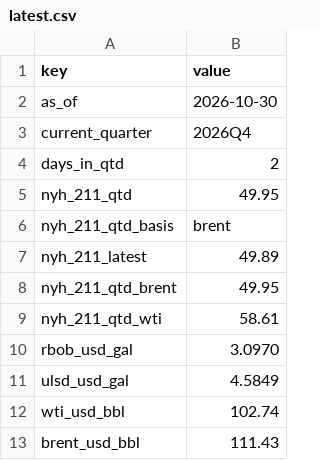
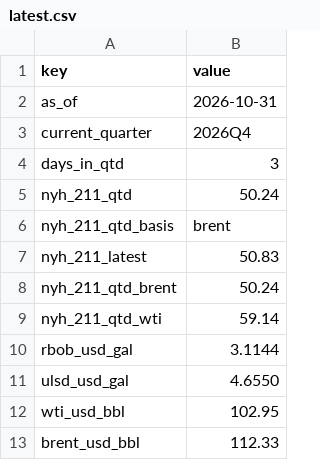
Before and after one commit to JamesKostohryz/refining-margins-tracker, a CSV file: data/latest.csv, drawn as a sheet.

```diff
--- a/data/latest.csv
+++ b/data/latest.csv
@@ -1,13 +1,13 @@
 key,value
-as_of,2026-10-30
+as_of,2026-10-31
 current_quarter,2026Q4
-days_in_qtd,2
-nyh_211_qtd,49.95
+days_in_qtd,3
+nyh_211_qtd,50.24
 nyh_211_qtd_basis,brent
-nyh_211_latest,49.89
-nyh_211_qtd_brent,49.95
-nyh_211_qtd_wti,58.61
-rbob_usd_gal,3.0970
-ulsd_usd_gal,4.5849
-wti_usd_bbl,102.74
-brent_usd_bbl,111.43
+nyh_211_latest,50.83
+nyh_211_qtd_brent,50.24
+nyh_211_qtd_wti,59.14
+rbob_usd_gal,3.1144
+ulsd_usd_gal,4.6550
+wti_usd_bbl,102.95
+brent_usd_bbl,112.33
```
Also changed, not shown: 1 other file.
